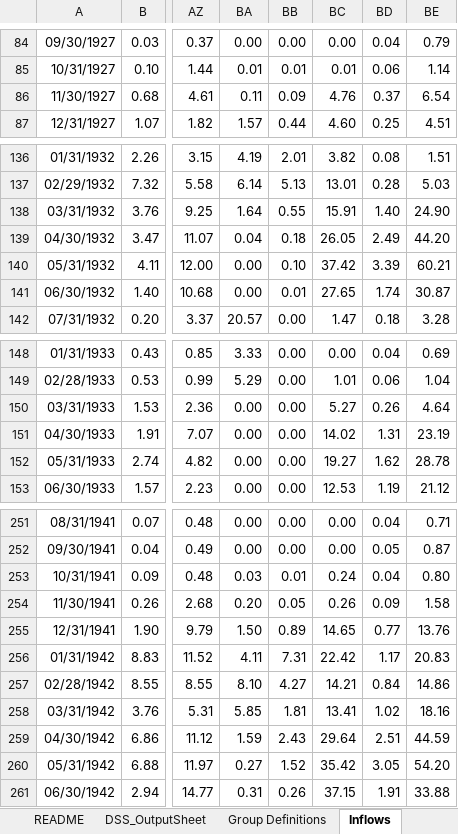
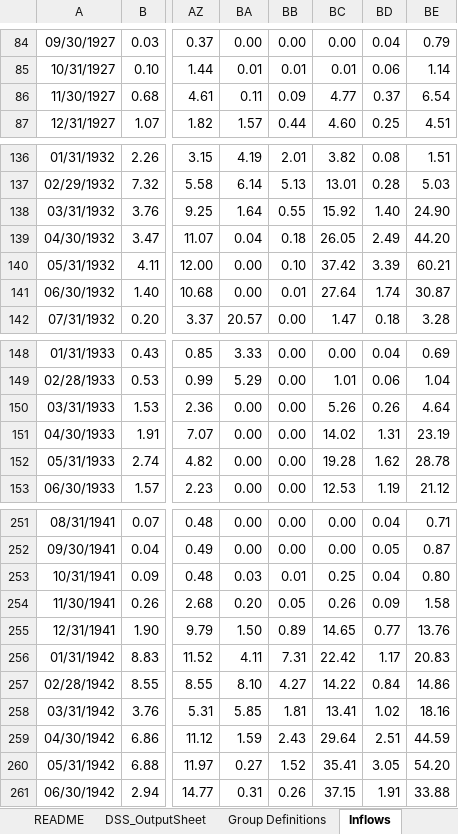
Before and after one commit to JohnS-BR/CalSim-Rim-Inflows, an Excel workbook: CS3_SJR_ReadAllInflowDatatoDSS_05.17.23.xlsm, sheet Inflows, drawn as a sheet; only a part is shown, gaps mark what is left out; values as stored, in another font and other column widths than the file's, no borders; the diff covers the shown part only; the diff names each change by its address in the sheet, - before the commit and + after, or states it on an @@ line.

Commit message:
Added new input files to allow better comparison with sheets. Added tcg003 inflow.

```diff
--- a/CS3_SJR_ReadAllInflowDatatoDSS_05.17.23.xlsm (sheet Inflows)
+++ b/CS3_SJR_ReadAllInflowDatatoDSS_05.17.23.xlsm (sheet Inflows)
-BC86: 4.76
+BC86: 4.77
-BC138: 15.91
+BC138: 15.92
-BC141: 27.65
+BC141: 27.64
-BC150: 5.27
+BC150: 5.26
-BC152: 19.27
+BC152: 19.28
-BC253: 0.24
+BC253: 0.25
-BC257: 14.21
+BC257: 14.22
-BC260: 35.42
+BC260: 35.41
```
Also changed, not shown: 33 edited cells elsewhere in this sheet, charts or pictures, 10 other files.
